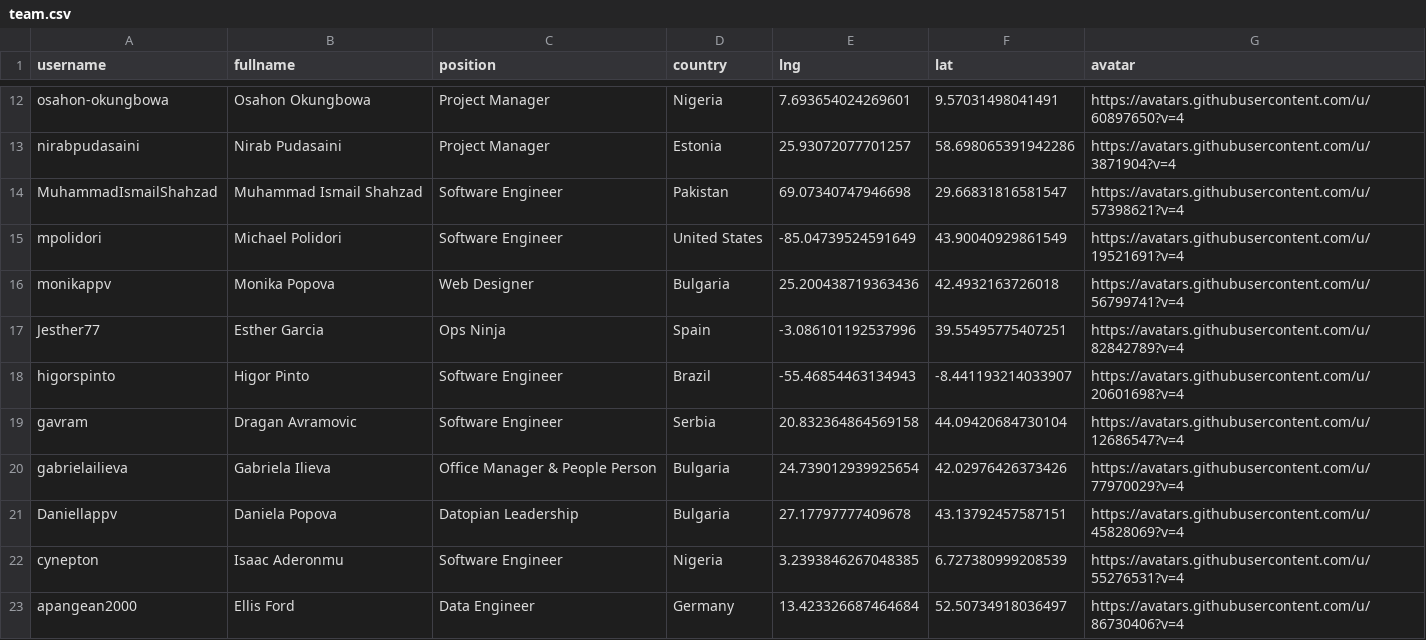
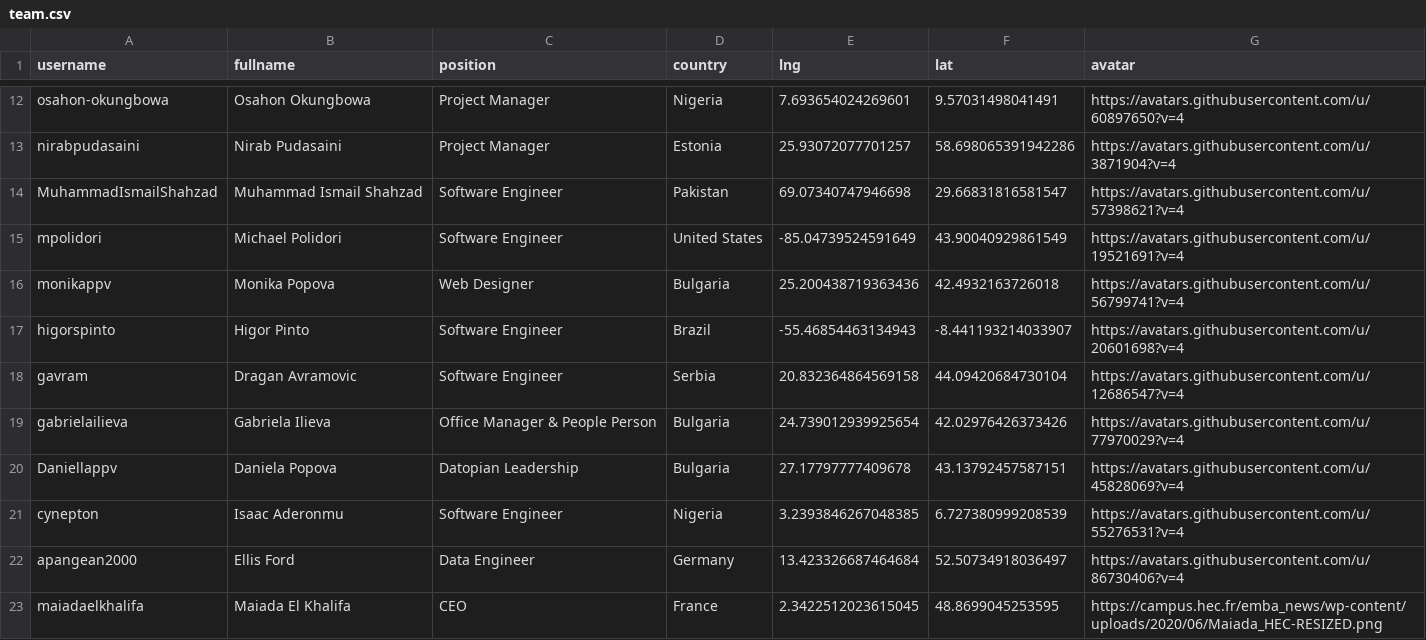
Before and after one commit to datopian/global-presence, a CSV file: data/team.csv, drawn as a sheet; only a part is shown, gaps mark what is left out; the shorter side is filled out with more unchanged rows; the diff names each change by its address in the sheet, - before the commit and + after, or states it on an @@ line.

Commit message:
[members][s]: Removing Esther's details from the data table

```diff
--- a/data/team.csv
+++ b/data/team.csv
-row 17: Jesther77 | Esther Garcia | Ops Ninja | Spain | -3.086101192537996 | 39.55495775407251 | https://avatars.githubusercontent.com/u/82842789?v=4
```
